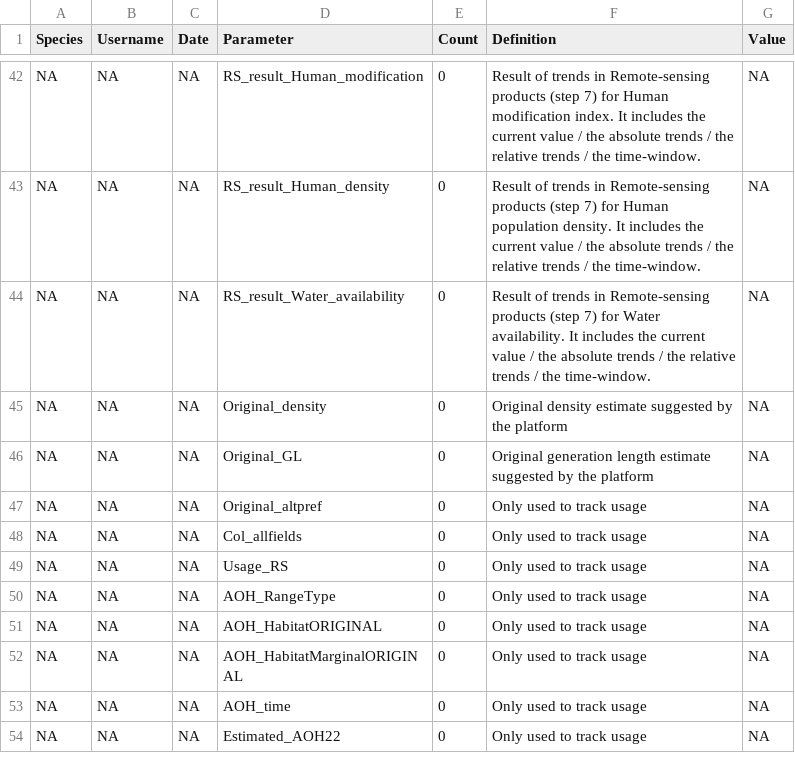
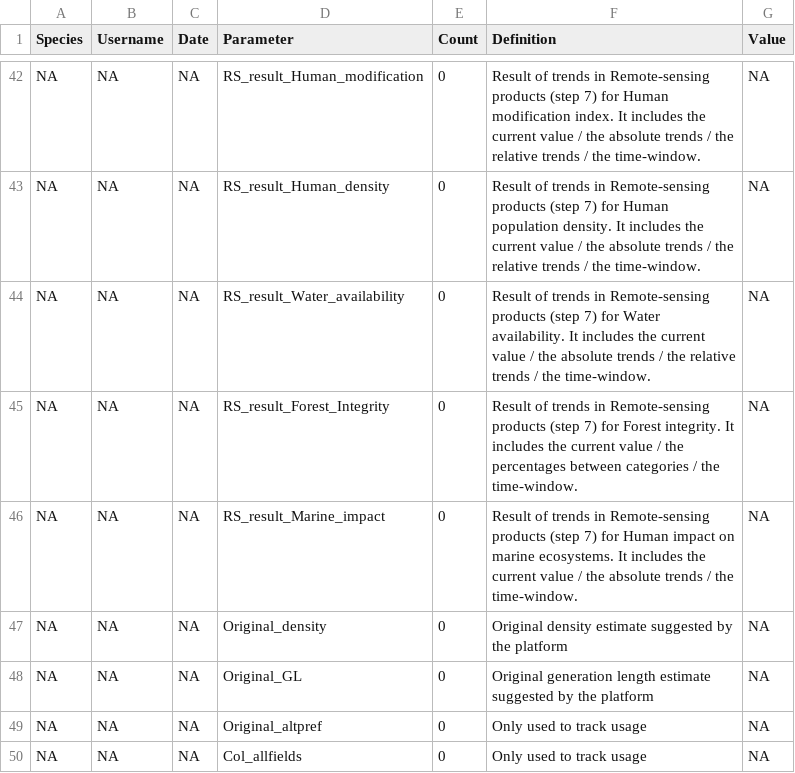
Before and after one commit to LifeWatch-Italy/sredlist-server, a CSV file: Species/Output_log_empty.csv, drawn as a sheet; only a part is shown, gaps mark what is left out; the shorter side is filled out with more unchanged rows; the diff names each change by its address in the sheet, - before the commit and + after, or states it on an @@ line.

```diff
--- a/Species/Output_log_empty.csv
+++ b/Species/Output_log_empty.csv
+row 45: NA | NA | NA | RS_result_Forest_Integrity | 0 | Result of trends in Remote-sensing products (step 7) for Forest integrity. It includes the current value / the percentages between categories / the time-window. | NA
+row 46: NA | NA | NA | RS_result_Marine_impact | 0 | Result of trends in Remote-sensing products (step 7) for Human impact on marine ecosystems. It includes the current value / the absolute trends / the time-window. | NA
```
Also changed, not shown: 7 other files.
